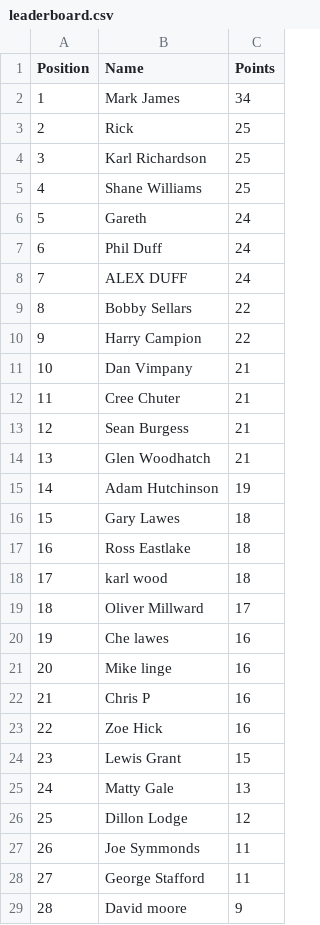
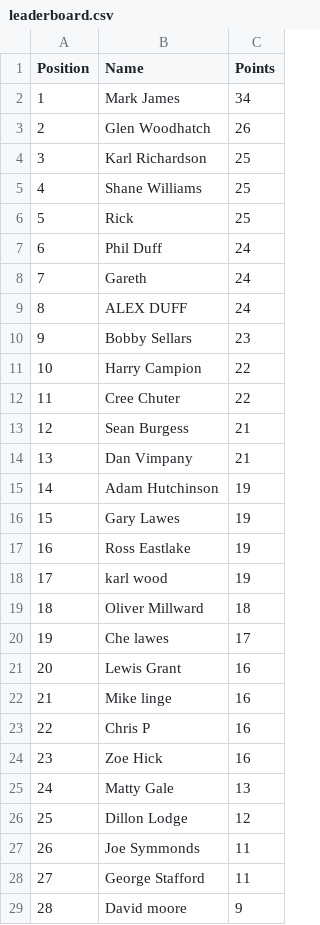
Before and after one commit to DillonLodge/world-cup-predictor, a CSV file: leaderboard.csv, drawn as a sheet; removed rows and columns are numbered as before the commit, all else as after; the diff names each change by its address in the sheet, - before the commit and + after, or states it on an @@ line.

Commit message:
Update live World Cup leaderboard

```diff
--- a/leaderboard.csv
+++ b/leaderboard.csv
+row 3: 2 | Glen Woodhatch | 26
@@ row 3 moved to row 6: 5 @@
@@ column A (Position) renumbered between rows 8 and 24 @@
-C10 (Points): 22
+C10 (Points): 23
+row 12: 11 | Cree Chuter | 22
-row 12: 11 | Cree Chuter | 21
-row 14: 13 | Glen Woodhatch | 21
-C16:C18 (Points): 18
+C16:C18 (Points): 19
-C19 (Points): 17
+C19 (Points): 18
-C20 (Points): 16
+C20 (Points): 17
+row 21: 20 | Lewis Grant | 16
-row 24: 23 | Lewis Grant | 15
```
